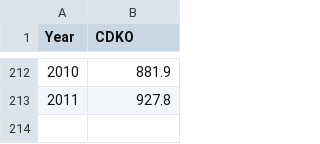
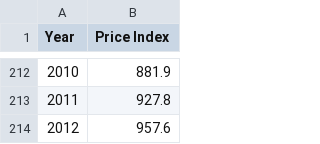
Before and after one commit to datasets/cpi-gb, a CSV file: data/cpi-uk-annual.csv, drawn as a sheet; only a part is shown, gaps mark what is left out; the diff names each change by its address in the sheet, - before the commit and + after, or states it on an @@ line.

```diff
--- a/data/cpi-uk-annual.csv
+++ b/data/cpi-uk-annual.csv
-B1: CDKO
+B1: Price Index
+row 214: 2012 | 957.6
```
Also changed, not shown: data/cpi-uk-monthly.csv, 2 other files.
